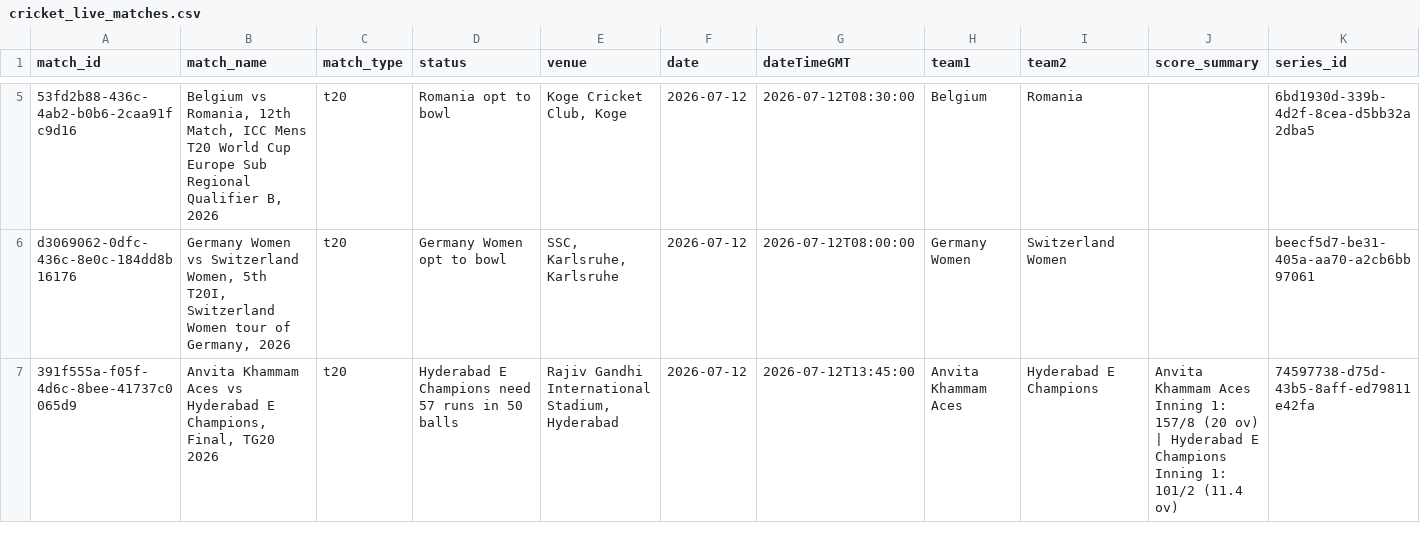
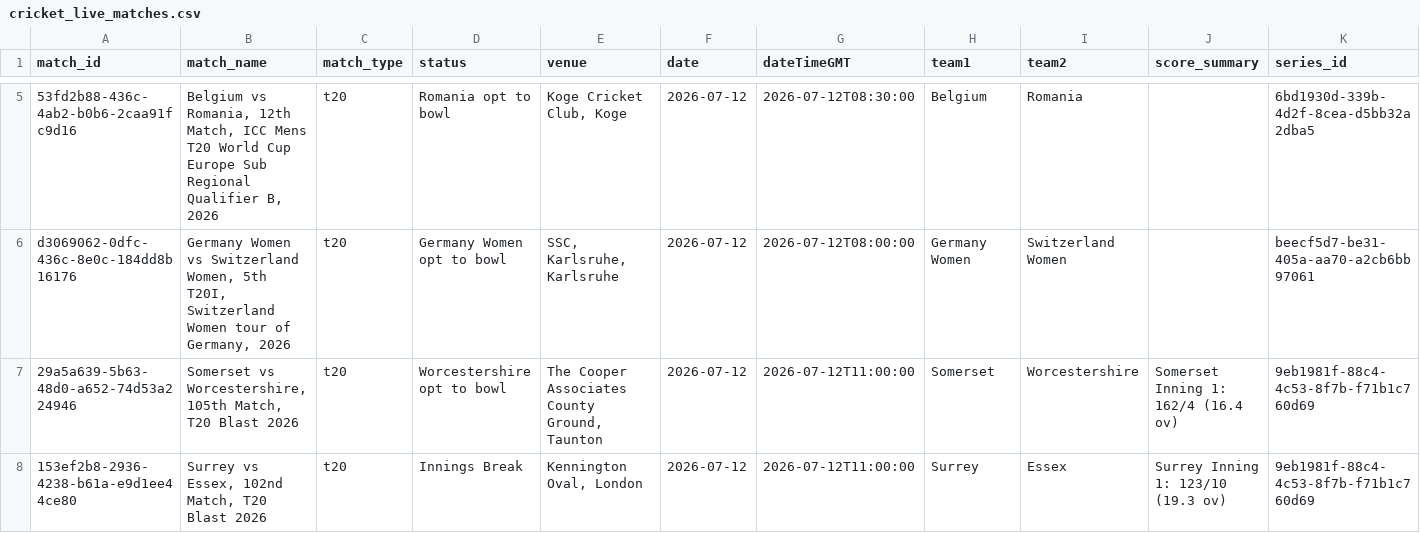
Before and after one commit to mmrayyan2005-dev/cricket-analytics-, a CSV file: cricket_live_matches.csv, drawn as a sheet; only a part is shown, gaps mark what is left out; removed rows and columns are numbered as before the commit, all else as after; the diff names each change by its address in the sheet, - before the commit and + after, or states it on an @@ line.

```diff
--- a/cricket_live_matches.csv
+++ b/cricket_live_matches.csv
-row 7: 391f555a-f05f-4d6c-8bee-41737c0065d9 | Anvita Khammam Aces vs Hyderabad E Champions, Final, TG20 2026 | t20 | Hyderabad E Champions need 57 runs in 50 balls | Rajiv Gandhi International Stadium, Hyderabad | 2026-07-12 | 2026-07-12T13:45:00 | Anvita Khammam Aces | Hyderabad E Champions | Anvita Khammam Aces Inning 1: 157/8 (20 ov) | Hyderabad E Champions Inning 1: 101/2 (11.4 ov) | 74597738-d75d-43b5-8aff-ed79811e42fa
+row 7: 29a5a639-5b63-48d0-a652-74d53a224946 | Somerset vs Worcestershire, 105th Match, T20 Blast 2026 | t20 | Worcestershire opt to bowl | The Cooper Associates County Ground, Taunton | 2026-07-12 | 2026-07-12T11:00:00 | Somerset | Worcestershire | Somerset Inning 1: 162/4 (16.4 ov) | 9eb1981f-88c4-4c53-8f7b-f71b1c760d69
+row 8: 153ef2b8-2936-4238-b61a-e9d1ee44ce80 | Surrey vs Essex, 102nd Match, T20 Blast 2026 | t20 | Innings Break | Kennington Oval, London | 2026-07-12 | 2026-07-12T11:00:00 | Surrey | Essex | Surrey Inning 1: 123/10 (19.3 ov) | 9eb1981f-88c4-4c53-8f7b-f71b1c760d69
```
